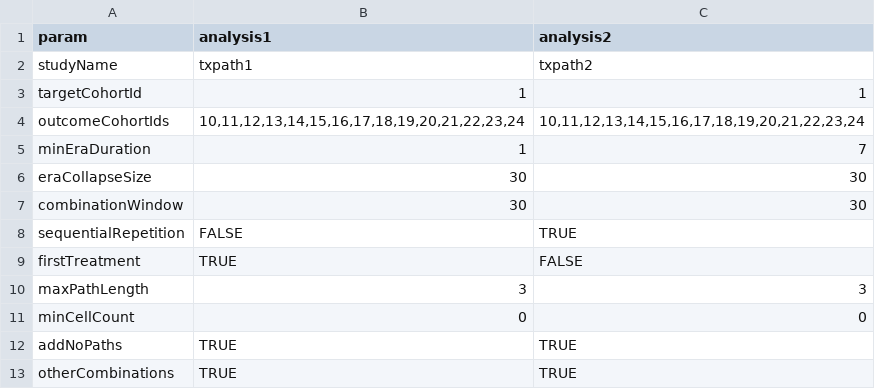
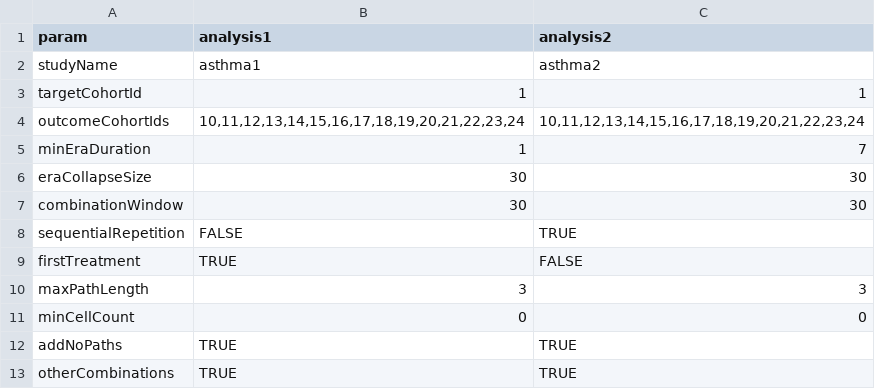
Before and after one commit to ted9219/RespiratoryDrugPathways, a CSV file: inst/Settings/study_settings.csv, drawn as a sheet.

Commit message:
change study names

```diff
--- a/inst/Settings/study_settings.csv
+++ b/inst/Settings/study_settings.csv
@@ -1,3 +1,3 @@
 param,analysis1,analysis2
-studyName,txpath1,txpath2
+studyName,asthma1,asthma2
 targetCohortId,1,1
```
